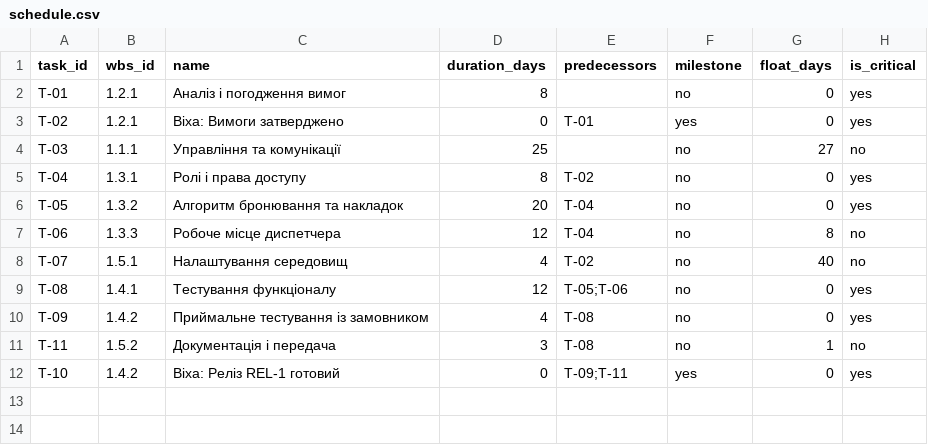
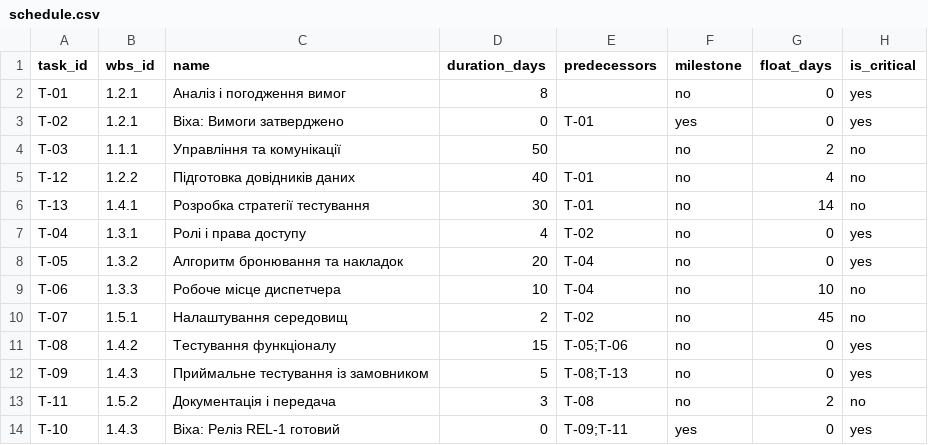
Before and after one commit to AlinaSalovyk/pm-2026-kn42-sadovyk, a CSV file: lr07_wbs/schedule.csv, drawn as a sheet.

Commit message:
Modify task durations and add new tasks in schedule
Updated task durations and added new tasks for data preparation and testing strategy.

```diff
--- a/lr07_wbs/schedule.csv
+++ b/lr07_wbs/schedule.csv
@@ -3,10 +3,12 @@ T-01,1.2.1,Аналіз і погодження вимог,8,,no,0,yes
 T-02,1.2.1,Віха: Вимоги затверджено,0,T-01,yes,0,yes
-T-03,1.1.1,Управління та комунікації,25,,no,27,no
-T-04,1.3.1,Ролі і права доступу,8,T-02,no,0,yes
+T-03,1.1.1,Управління та комунікації,50,,no,2,no
+T-12,1.2.2,Підготовка довідників даних,40,T-01,no,4,no
+T-13,1.4.1,Розробка стратегії тестування,30,T-01,no,14,no
+T-04,1.3.1,Ролі і права доступу,4,T-02,no,0,yes
 T-05,1.3.2,Алгоритм бронювання та накладок,20,T-04,no,0,yes
-T-06,1.3.3,Робоче місце диспетчера,12,T-04,no,8,no
-T-07,1.5.1,Налаштування середовищ,4,T-02,no,40,no
-T-08,1.4.1,Тестування функціоналу,12,T-05;T-06,no,0,yes
-T-09,1.4.2,Приймальне тестування із замовником,4,T-08,no,0,yes
-T-11,1.5.2,Документація і передача,3,T-08,no,1,no
-T-10,1.4.2,Віха: Реліз REL-1 готовий,0,T-09;T-11,yes,0,yes
+T-06,1.3.3,Робоче місце диспетчера,10,T-04,no,10,no
+T-07,1.5.1,Налаштування середовищ,2,T-02,no,45,no
+T-08,1.4.2,Тестування функціоналу,15,T-05;T-06,no,0,yes
+T-09,1.4.3,Приймальне тестування із замовником,5,T-08;T-13,no,0,yes
+T-11,1.5.2,Документація і передача,3,T-08,no,2,no
+T-10,1.4.3,Віха: Реліз REL-1 готовий,0,T-09;T-11,yes,0,yes
```
